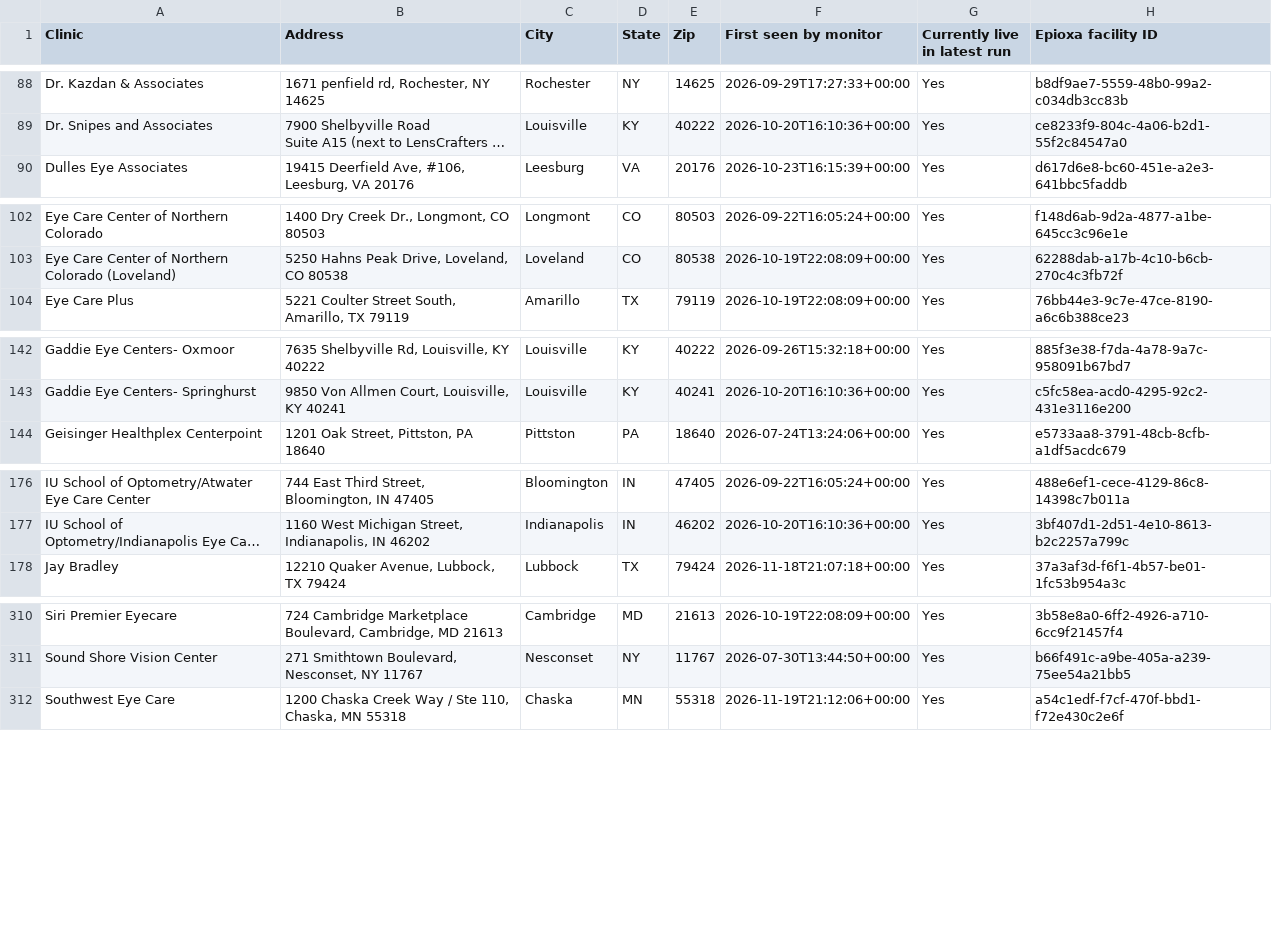
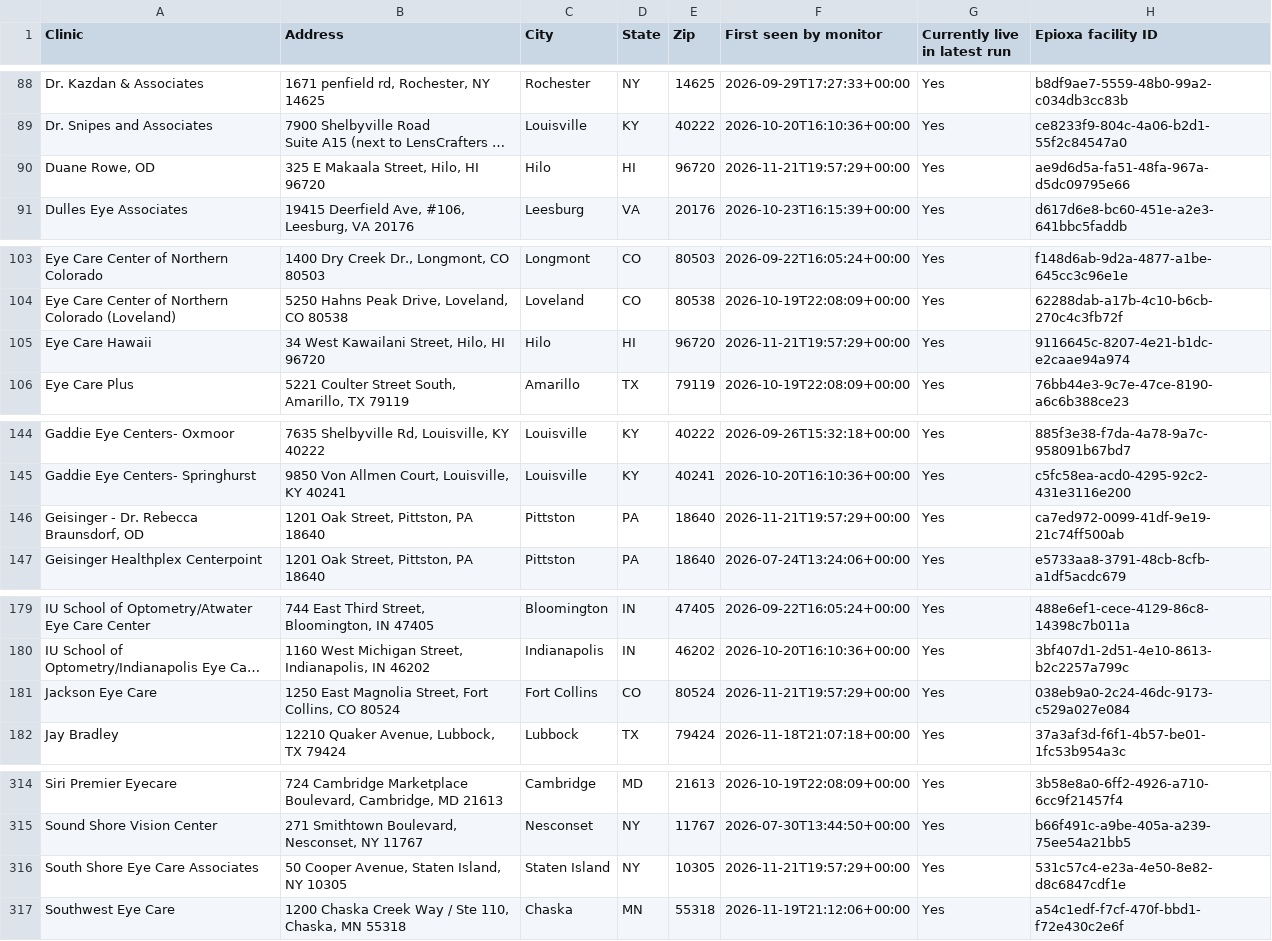
Before and after one commit to mpomroy9/epioxa-clinic-dashboard, a CSV file: outputs/epioxa-target-place-id-gaps.csv, drawn as a sheet; only a part is shown, gaps mark what is left out; long unchanged cells end in …; the diff covers the shown part only; the diff names each change by its address in the sheet, - before the commit and + after, or states it on an @@ line.

```diff
--- a/outputs/epioxa-target-place-id-gaps.csv
+++ b/outputs/epioxa-target-place-id-gaps.csv
+row 90: Duane Rowe, OD | 325 E Makaala Street, Hilo, HI 96720 | Hilo | HI | 96720 | 2026-11-21T19:57:29+00:00 | Yes | ae9d6d5a-fa51-48fa-967a-d5dc09795e66
+row 105: Eye Care Hawaii | 34 West Kawailani Street, Hilo, HI 96720 | Hilo | HI | 96720 | 2026-11-21T19:57:29+00:00 | Yes | 9116645c-8207-4e21-b1dc-e2caae94a974
+row 146: Geisinger - Dr. Rebecca Braunsdorf, OD | 1201 Oak Street, Pittston, PA 18640 | Pittston | PA | 18640 | 2026-11-21T19:57:29+00:00 | Yes | ca7ed972-0099-41df-9e19-21c74ff500ab
+row 181: Jackson Eye Care | 1250 East Magnolia Street, Fort Collins, CO 80524 | Fort Collins | CO | 80524 | 2026-11-21T19:57:29+00:00 | Yes | 038eb9a0-2c24-46dc-9173-c529a027e084
+row 316: South Shore Eye Care Associates | 50 Cooper Avenue, Staten Island, NY 10305 | Staten Island | NY | 10305 | 2026-11-21T19:57:29+00:00 | Yes | 531c57c4-e23a-4e50-8e82-d8c6847cdf1e
```
Also changed, not shown: 1 added row elsewhere in this file, outputs/epioxa-monitor-new-since-baseline.csv, outputs/epioxa-monitor-tracked-clinics.csv, 6 other files.
